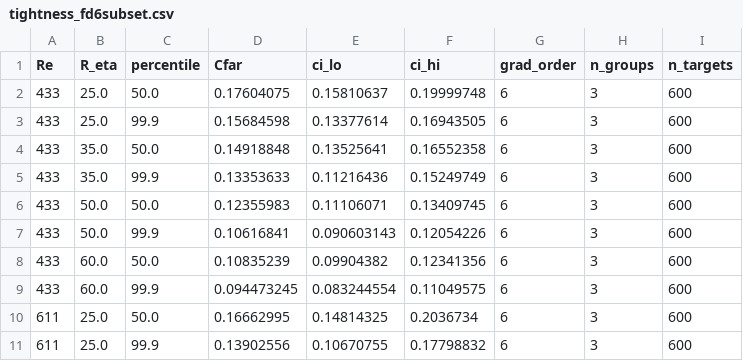
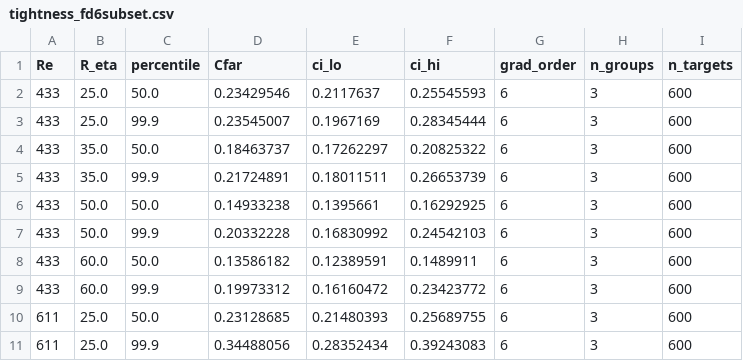
Before and after one commit to SRT-Compute/cz-tightness-ns, a CSV file: figure_data/tightness_fd6subset.csv, drawn as a sheet; only a part is shown; the diff covers the shown part only.

```diff
--- a/figure_data/tightness_fd6subset.csv
+++ b/figure_data/tightness_fd6subset.csv
@@ -1,11 +1,11 @@
 Re,R_eta,percentile,Cfar,ci_lo,ci_hi,grad_order,n_groups,n_targets
-433,25.0,50.0,0.17604075,0.15810637,0.19999748,6,3,600
-433,25.0,99.9,0.15684598,0.13377614,0.16943505,6,3,600
-433,35.0,50.0,0.14918848,0.13525641,0.16552358,6,3,600
-433,35.0,99.9,0.13353633,0.11216436,0.15249749,6,3,600
-433,50.0,50.0,0.12355983,0.11106071,0.13409745,6,3,600
-433,50.0,99.9,0.10616841,0.090603143,0.12054226,6,3,600
-433,60.0,50.0,0.10835239,0.09904382,0.12341356,6,3,600
-433,60.0,99.9,0.094473245,0.083244554,0.11049575,6,3,600
-611,25.0,50.0,0.16662995,0.14814325,0.2036734,6,3,600
-611,25.0,99.9,0.13902556,0.10670755,0.17798832,6,3,600
+433,25.0,50.0,0.23429546,0.2117637,0.25545593,6,3,600
+433,25.0,99.9,0.23545007,0.1967169,0.28345444,6,3,600
+433,35.0,50.0,0.18463737,0.17262297,0.20825322,6,3,600
+433,35.0,99.9,0.21724891,0.18011511,0.26653739,6,3,600
+433,50.0,50.0,0.14933238,0.1395661,0.16292925,6,3,600
+433,50.0,99.9,0.20332228,0.16830992,0.24542103,6,3,600
+433,60.0,50.0,0.13586182,0.12389591,0.1489911,6,3,600
+433,60.0,99.9,0.19973312,0.16160472,0.23423772,6,3,600
+611,25.0,50.0,0.23128685,0.21480393,0.25689755,6,3,600
+611,25.0,99.9,0.34488056,0.28352434,0.39243083,6,3,600
```
Also changed, not shown: 42 edited cells elsewhere in this file, figure_data/fd_order_validation.csv, figure_data/inner_cutoff_sensitivity.csv, 24 other files.
